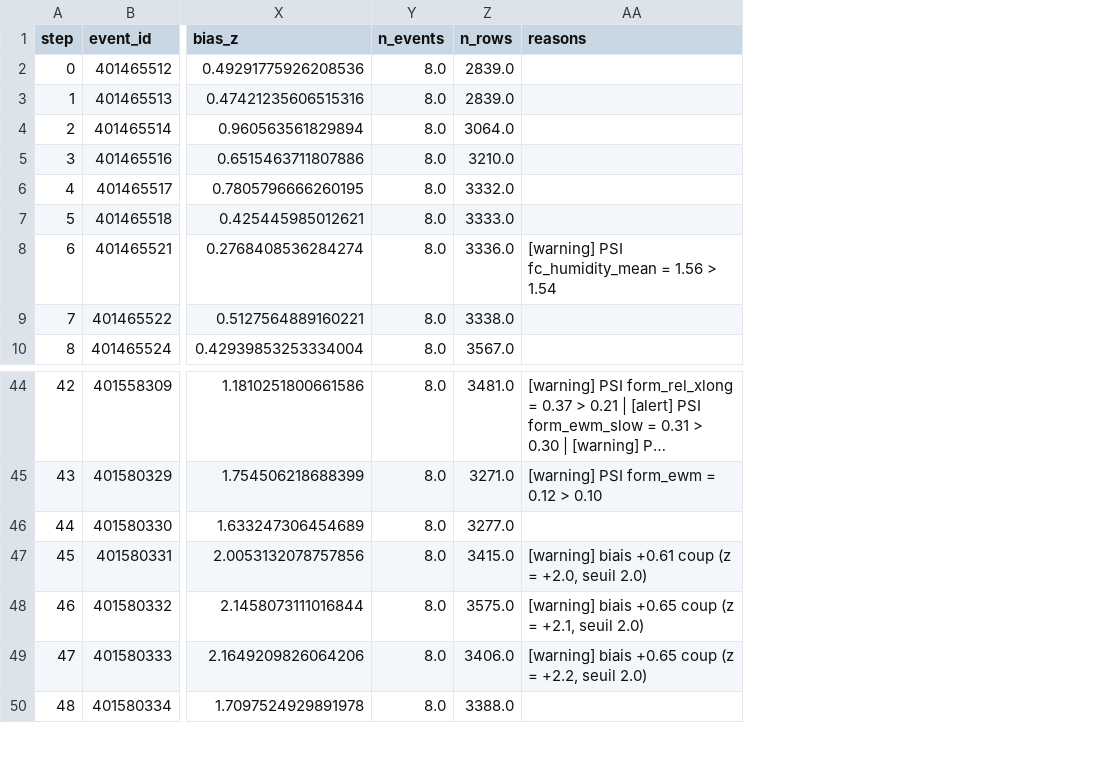
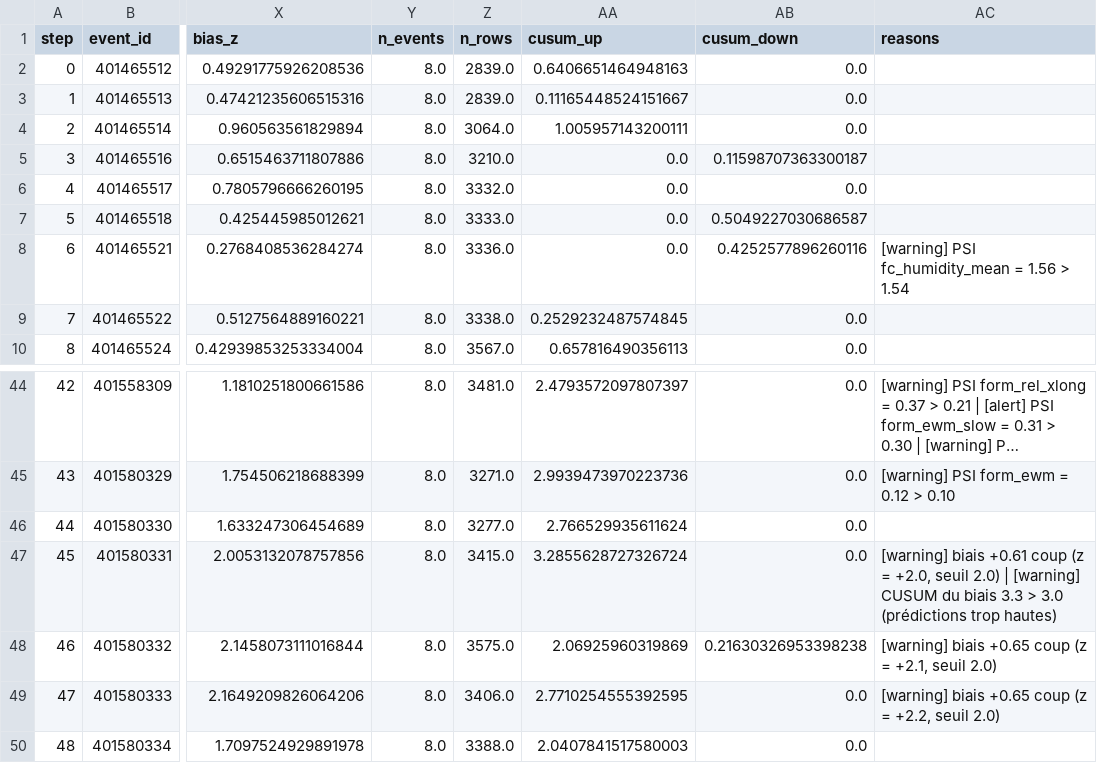
Before and after one commit to lbouchand-eng/2026-2027_mlops_nl, a CSV file: reports/monitoring/timeline_replay.csv, drawn as a sheet; only a part is shown, gaps mark what is left out; long unchanged cells end in …; addresses are those after the commit; the diff names each change by its address in the sheet, - before the commit and + after, or states it on an @@ line.

```diff
--- a/reports/monitoring/timeline_replay.csv
+++ b/reports/monitoring/timeline_replay.csv
+column AA (cusum_up), rows 2-10: 0.6406651464948163 | 0.11165448524151667 | 1.005957143200111 | 0.0 | 0.0 | 0.0 | 0.0 | 0.2529232487574845 | 0.657816490356113; rows 44-50: 2.4793572097807397 | 2.9939473970223736 | 2.766529935611624 | 3.2855628727326724 | 2.06925960319869 | 2.7710254555392595 | 2.0407841517580003
+column AB (cusum_down), rows 2-10: 0.0 | 0.0 | 0.0 | 0.11598707363300187 | 0.0 | 0.5049227030686587 | 0.4252577896260116 | 0.0 | 0.0; rows 44-50: 0.0 | 0.0 | 0.0 | 0.0 | 0.21630326953398238 | 0.0 | 0.0
-AC47 (reasons): …seuil 2.0)
+AC47 (reasons): …seuil 2.0) | [warning] CUSUM du biais 3.3 > 3.0 (prédictions trop hautes)
```
Also changed, not shown: reports/monitoring/timeline_incident.csv, 9 other files.
